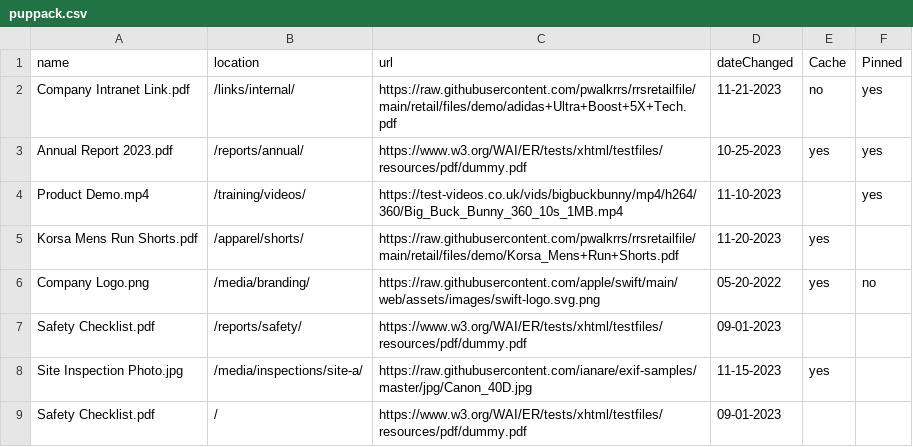
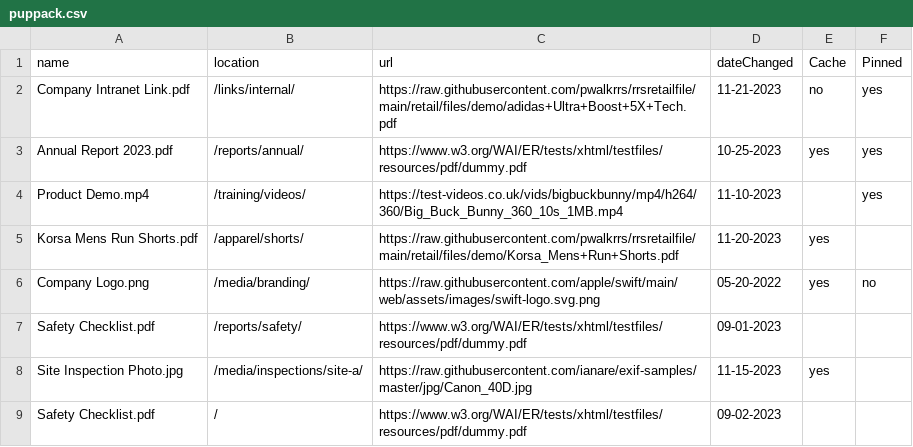
Before and after one commit to pwalkrrs/rrsretailfile, a CSV file: retail/files/puppack.csv, drawn as a sheet.

Commit message:
Update puppack.csv

```diff
--- a/retail/files/puppack.csv
+++ b/retail/files/puppack.csv
@@ -8,2 +8,2 @@ Safety Checklist.pdf,/reports/safety/,https://www.w3.org/WAI/ER/tests/xhtml/test
 Site Inspection Photo.jpg,/media/inspections/site-a/,https://raw.githubusercontent.com/ianare/exif-samples/master/jpg/Canon_40D.jpg,11-15-2023,yes,
-Safety Checklist.pdf,/,https://www.w3.org/WAI/ER/tests/xhtml/testfiles/resources/pdf/dummy.pdf,09-01-2023,,
+Safety Checklist.pdf,/,https://www.w3.org/WAI/ER/tests/xhtml/testfiles/resources/pdf/dummy.pdf,09-02-2023,,
```
